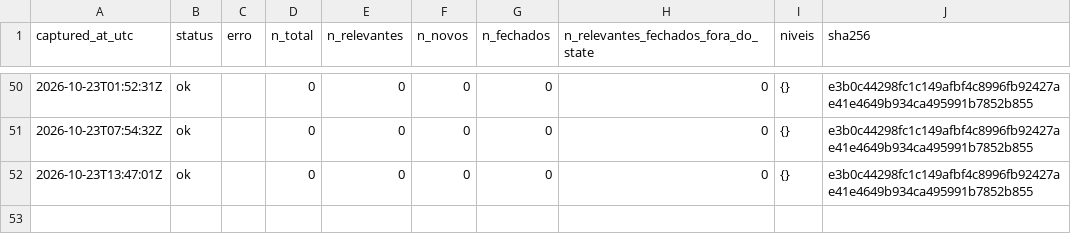
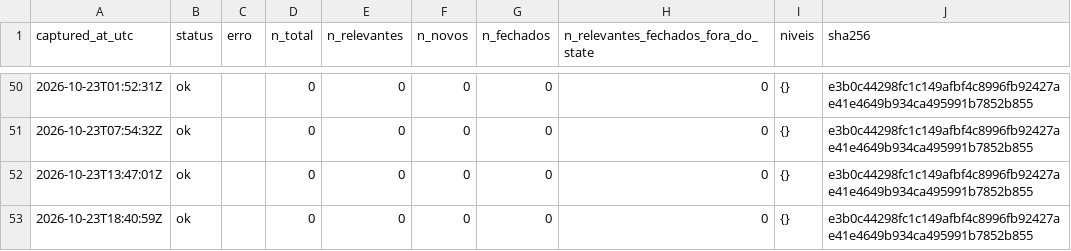
Before and after one commit to alvarocoutinho/crisis-dashboard, a CSV file: data/cemaden/capturas.csv, drawn as a sheet; only a part is shown, gaps mark what is left out; the diff names each change by its address in the sheet, - before the commit and + after, or states it on an @@ line.

```diff
--- a/data/cemaden/capturas.csv
+++ b/data/cemaden/capturas.csv
+row 53: 2026-10-23T18:40:59Z | ok |  | 0 | 0 | 0 | 0 | 0 | {} | e3b0c44298fc1c149afbf4c8996fb92427ae41e4649b934ca495991b7852b855
```
